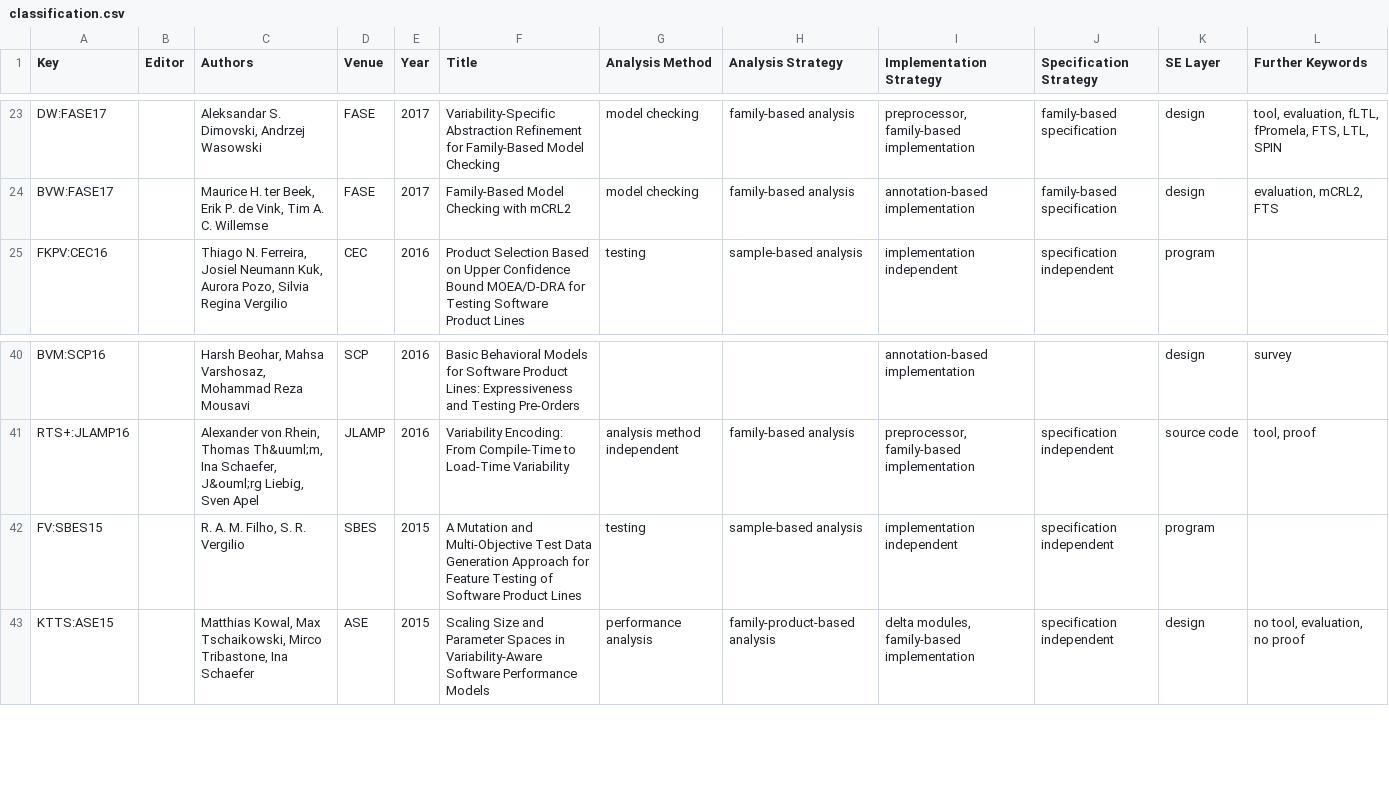
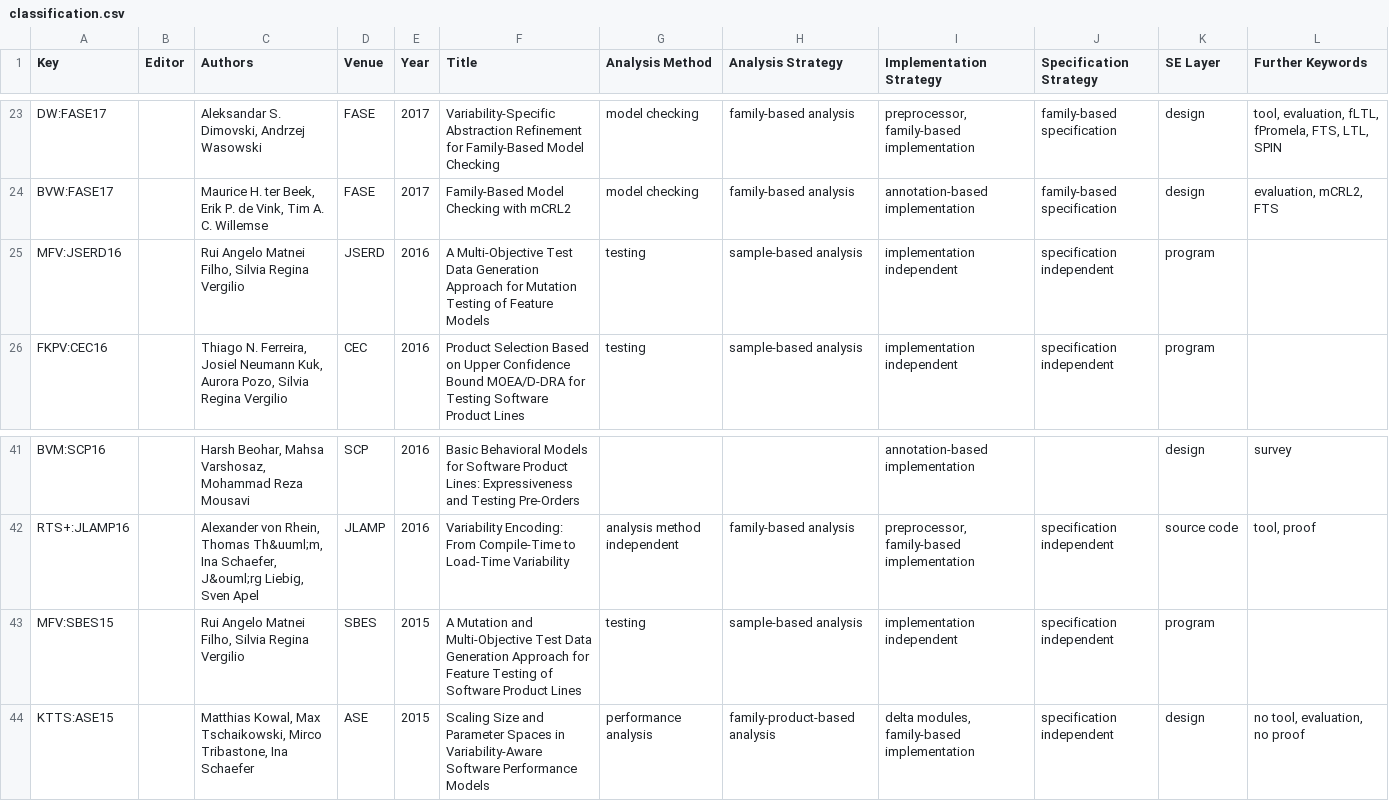
Before and after one commit to SoftVarE-Group/BibTags, a CSV file: classification/classification.csv, drawn as a sheet; only a part is shown, gaps mark what is left out.

```diff
--- a/classification/classification.csv
+++ b/classification/classification.csv
@@ -24,2 +24,3 @@ DW:FASE17,," Aleksandar S. Dimovski,  Andrzej Wasowski",FASE,2017,"Variability-S
 BVW:FASE17,," Maurice H. ter Beek,  Erik P. de Vink,  Tim A. C. Willemse",FASE,2017,"Family-Based Model Checking with mCRL2","model checking","family-based analysis","annotation-based implementation","family-based specification","design","evaluation, mCRL2, FTS",,
+MFV:JSERD16,," Rui Angelo Matnei Filho,  Silvia Regina Vergilio",JSERD,2016,"A Multi-Objective Test Data Generation Approach for Mutation Testing of Feature Models","testing","sample-based analysis","implementation independent","specification independent","program","",,
 FKPV:CEC16,," Thiago N. Ferreira,  Josiel Neumann Kuk,  Aurora Pozo,  Silvia Regina Vergilio",CEC,2016,"Product Selection Based on Upper Confidence Bound MOEA/D-DRA for Testing Software Product Lines","testing","sample-based analysis","implementation independent","specification independent","program","",,
@@ -41,3 +42,3 @@ BVM:SCP16,," Harsh Beohar,  Mahsa Varshosaz,  Mohammad Reza Mousavi",SCP,2016,"B
 RTS+:JLAMP16,," Alexander von Rhein,  Thomas Th&uuml;m,  Ina Schaefer,  J&ouml;rg Liebig,  Sven Apel",JLAMP,2016,"Variability Encoding: From Compile-Time to Load-Time Variability","analysis method independent","family-based analysis","preprocessor, family-based implementation","specification independent","source code","tool, proof",,
-FV:SBES15,,"R. A. M. Filho, S. R. Vergilio",SBES,2015,"A Mutation and Multi-Objective Test Data Generation Approach for Feature Testing of Software Product Lines","testing","sample-based analysis","implementation independent","specification independent","program","",,
+MFV:SBES15,," Rui Angelo Matnei Filho,  Silvia Regina Vergilio",SBES,2015,"A Mutation and Multi-Objective Test Data Generation Approach for Feature Testing of Software Product Lines","testing","sample-based analysis","implementation independent","specification independent","program","",,
 KTTS:ASE15,," Matthias Kowal,  Max Tschaikowski,  Mirco Tribastone,  Ina Schaefer",ASE,2015,"Scaling Size and Parameter Spaces in Variability-Aware Software Performance Models","performance analysis","family-product-based analysis","delta modules, family-based implementation","specification independent","design","no tool, evaluation, no proof",,
```
Also changed, not shown: classification/sampling.csv, 2 other files.
